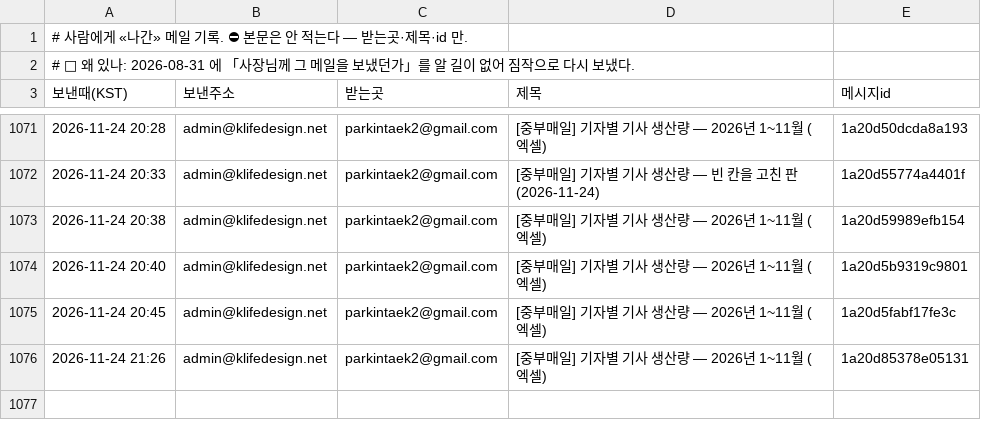
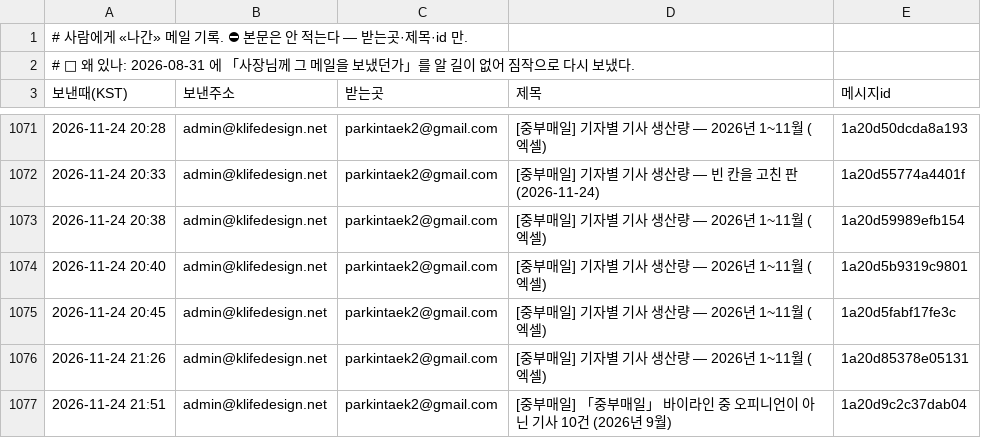
Before and after one commit to parkintaek2-gif/seoulmarkets, a TSV file: docs/보낸메일.tsv, drawn as a sheet; only a part is shown, gaps mark what is left out; the diff names each change by its address in the sheet, - before the commit and + after, or states it on an @@ line.

Commit message:
보낸메일 기록 — 2026-11-24 21:51 [중부매일] 「중부매일」 바이라인 중 오피니언이 아닌 기사 10건 (2026년 9월)

```diff
--- a/docs/보낸메일.tsv
+++ b/docs/보낸메일.tsv
+row 1077: 2026-11-24 21:51 | admin@klifedesign.net | parkintaek2@gmail.com | [중부매일] 「중부매일」 바이라인 중 오피니언이 아닌 기사 10건 (2026년 9월) | 1a20d9c2c37dab04
```
